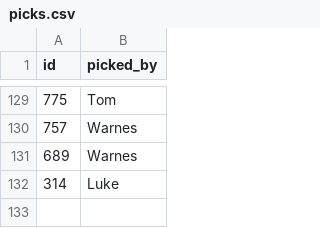
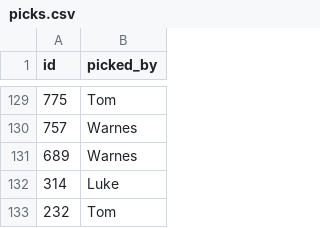
Before and after one commit to tpadams/FantasyScores, a CSV file: www/picks.csv, drawn as a sheet; only a part is shown, gaps mark what is left out.

```diff
--- a/www/picks.csv
+++ b/www/picks.csv
@@ -132 +132,2 @@ id,picked_by
 314,Luke
+232,Tom
```
Also changed, not shown: 1 other file.
